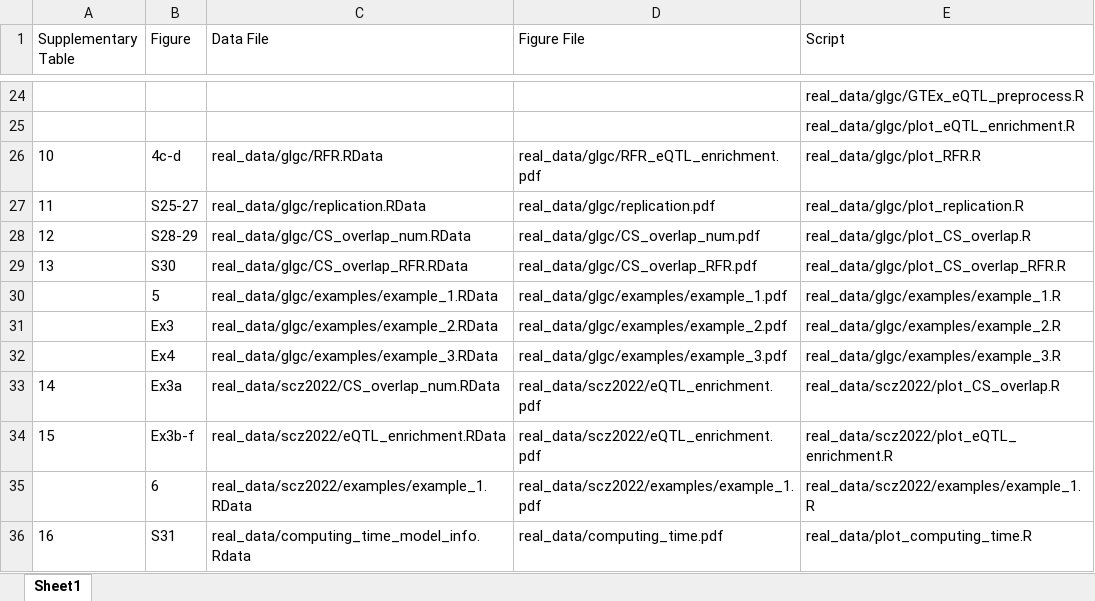
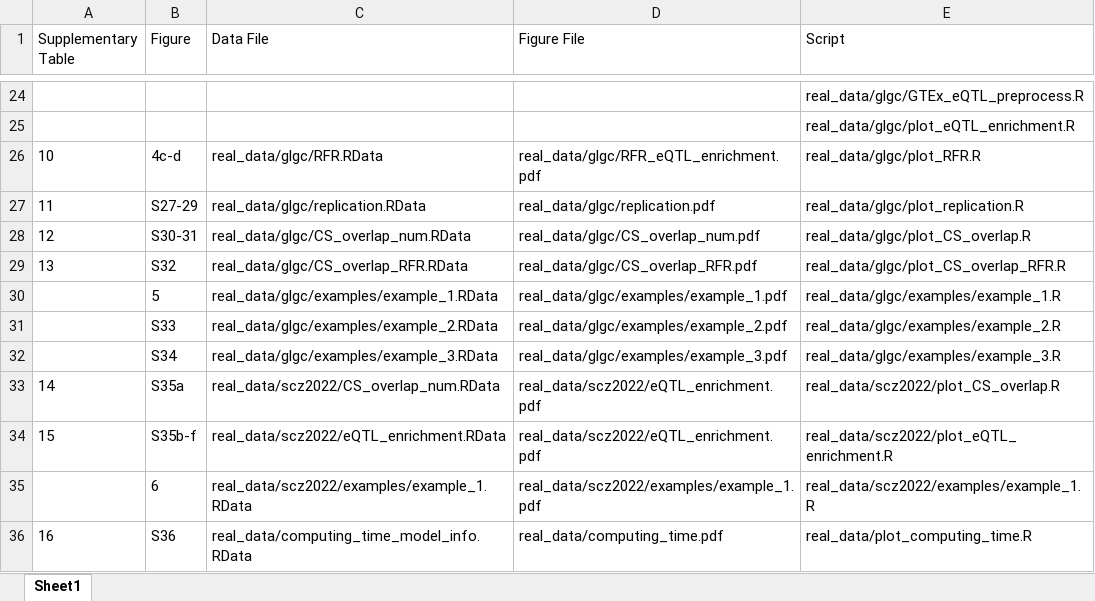
Before and after one commit to xiangli428/MACHINE-paper, an Excel workbook: data_info.xlsx, sheet Sheet1, drawn as a sheet; only a part is shown, gaps mark what is left out; values as stored, in another font and other column widths than the file's, no borders; charts and pictures not drawn; the diff covers the shown part only; the diff names each change by its address in the sheet, - before the commit and + after, or states it on an @@ line.

```diff
--- a/data_info.xlsx (sheet Sheet1)
+++ b/data_info.xlsx (sheet Sheet1)
-B27 (Figure): S25-27
+B27 (Figure): S27-29
-B28 (Figure): S28-29
+B28 (Figure): S30-31
-B29 (Figure): S30
+B29 (Figure): S32
-B31 (Figure): Ex3
+B31 (Figure): S33
-B32 (Figure): Ex4
+B32 (Figure): S34
-B33 (Figure): Ex3a
+B33 (Figure): S35a
-B34 (Figure): Ex3b-f
+B34 (Figure): S35b-f
-B36 (Figure): S31
+B36 (Figure): S36
-C36 (Data File): real_data/computing_time_model_info.Rdata
+C36 (Data File): real_data/computing_time_model_info.RData
```
Also changed, not shown: 17 edited cells elsewhere in this sheet, charts or pictures, 29 other files.
